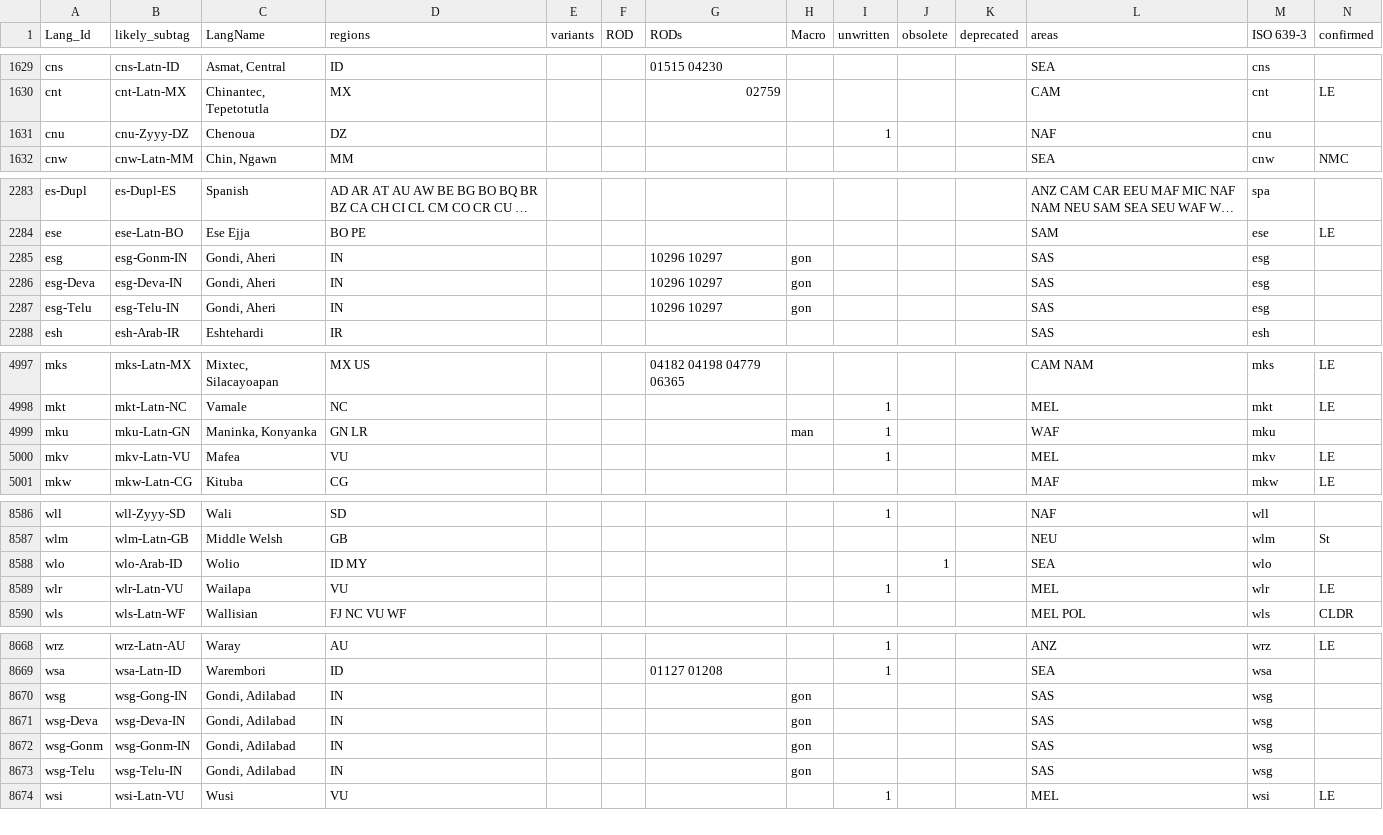
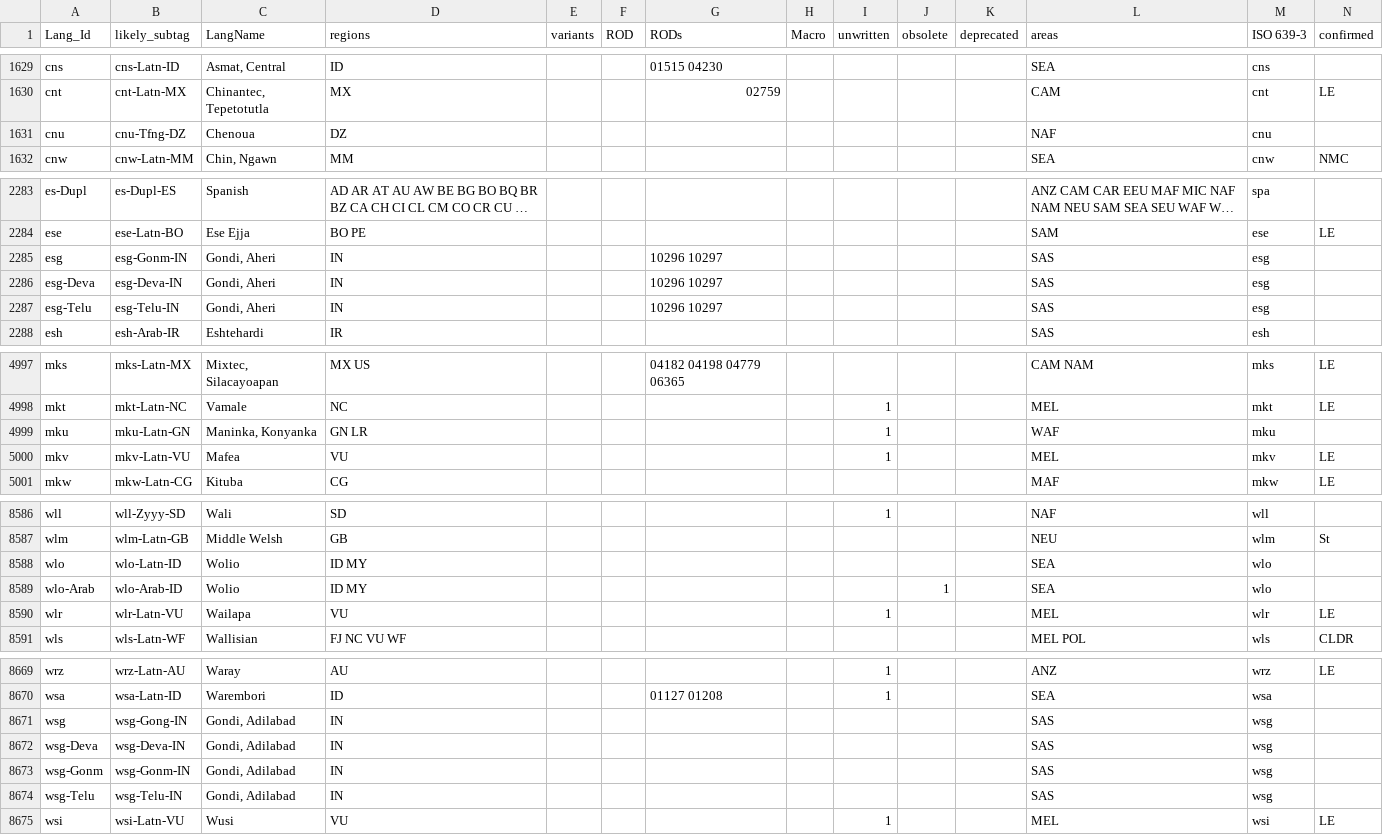
Before and after one commit to silnrsi/langtags, a CSV file: source/langtags.csv, drawn as a sheet; only a part is shown, gaps mark what is left out; long unchanged cells end in …; addresses are those after the commit; rows hold the shown columns only; the diff covers the shown part only; the diff names each change by its address in the sheet, - before the commit and + after, or states it on an @@ line.

Commit message:
Update cnu, esg, mku, msc, mwk, myq, wlo, wsg

```diff
--- a/source/langtags.csv
+++ b/source/langtags.csv
-B1631 (likely_subtag): cnu-Zyyy-DZ
+B1631 (likely_subtag): cnu-Tfng-DZ
-I1631 (unwritten): 1
+I1631 (unwritten): (empty)
-H2285:H2287 (Macro): gon
+H2285:H2287 (Macro): (empty)
-H4999 (Macro): man
+H4999 (Macro): (empty)
-B8588 (likely_subtag): wlo-Arab-ID
+B8588 (likely_subtag): wlo-Latn-ID
-J8588 (obsolete): 1
+J8588 (obsolete): (empty)
+row 8589: wlo-Arab | wlo-Arab-ID | Wolio | ID MY |  |  |  |  |  | 1 |  | SEA | wlo
-H8671:H8674 (Macro): gon
+H8671:H8674 (Macro): (empty)
```
Also changed, not shown: 3 edited cells elsewhere in this file.
